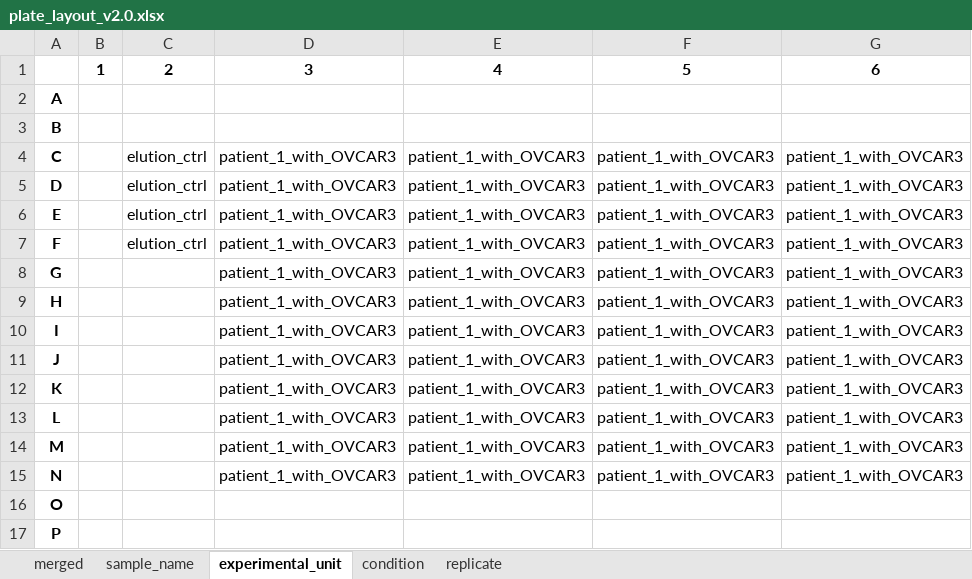
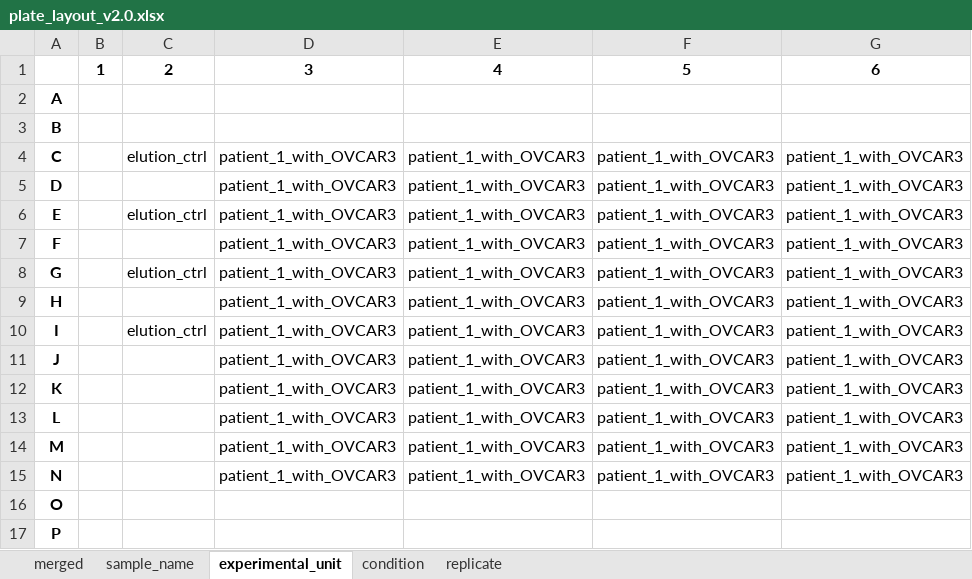
Before and after one commit to Apricot-Therapeutics/apx-opentrons-resources, an Excel workbook: OVP/metadata/plate_layout_v2.0.xlsx, sheet experimental_unit, drawn as a sheet; only a part is shown; values as stored, in another font and other column widths than the file's, no borders; conditional formats not drawn; the diff names each change by its address in the sheet, - before the commit and + after, or states it on an @@ line.

Commit message:
Change OVP plate layout so that elution control fits with 8-channel pipetting

```diff
--- a/OVP/metadata/plate_layout_v2.0.xlsx (sheet experimental_unit)
+++ b/OVP/metadata/plate_layout_v2.0.xlsx (sheet experimental_unit)
-C5: elution_ctrl
+C5: (empty)
-C7: elution_ctrl
+C7: (empty)
-C8: (empty)
+C8: elution_ctrl
-C10: (empty)
+C10: elution_ctrl
```
Also changed, not shown: sheet merged, sheet condition, sheet sample_name, sheet replicate, 1 other file.
